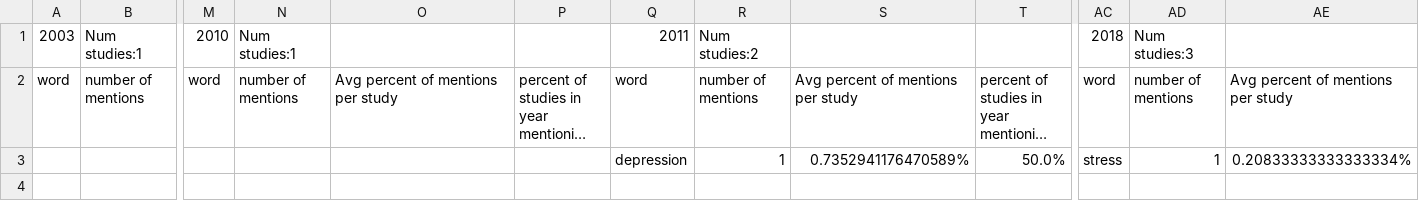
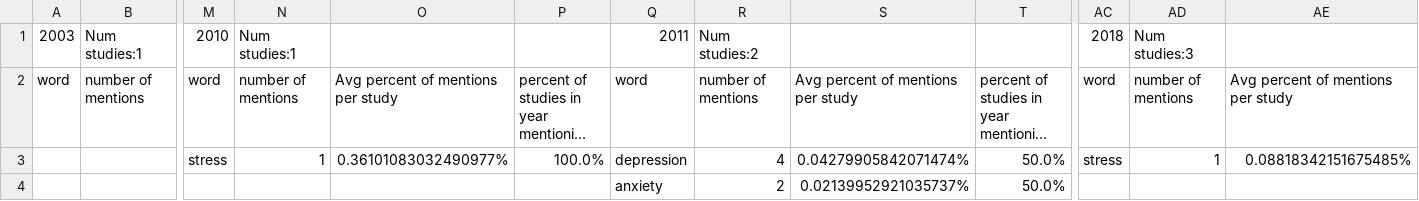
Before and after one commit to Marc-Morcos/Breast-Cancer-Database-Word-Counter, a CSV file: Output/ENROLLING_BY_INVITATION.csv, drawn as a sheet; only a part is shown, gaps mark what is left out; long unchanged cells end in …; removed rows and columns are numbered as before the commit, all else as after; rows hold the shown columns only; the diff names each change by its address in the sheet, - before the commit and + after, or states it on an @@ line.

```diff
--- a/Output/ENROLLING_BY_INVITATION.csv
+++ b/Output/ENROLLING_BY_INVITATION.csv
-row 3:  |  |  |  |  |  | depression | 1 | 0.7352941176470589% | 50.0% | stress | 1 | 0.20833333333333334%
+row 3:  |  | stress | 1 | 0.36101083032490977% | 100.0% | depression | 4 | 0.04279905842071474% | 50.0% | stress | 1 | 0.08818342151675485%
+row 4:  |  |  |  |  |  | anxiety | 2 | 0.02139952921035737% | 50.0%
```
Also changed, not shown: Output/ACTIVE_NOT_RECRUITING.csv, Output/COMPLETED.csv, 8 other files.
